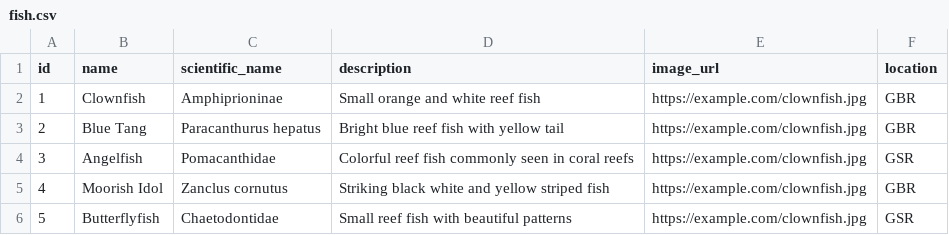
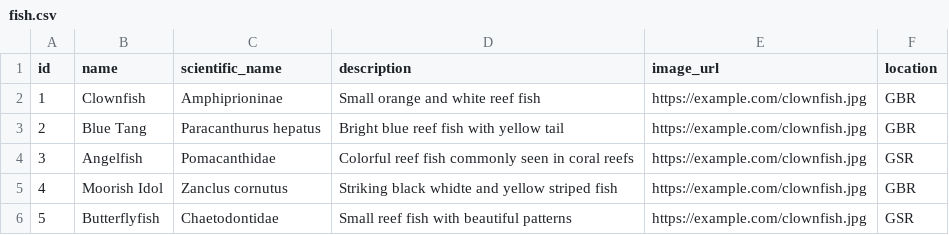
Before and after one commit to azzurroarts/reefspotter3, a CSV file: fish.csv, drawn as a sheet.

Commit message:
Update fish.csv

```diff
--- a/fish.csv
+++ b/fish.csv
@@ -4,3 +4,3 @@ id,name,scientific_name,description,image_url,location
 3,Angelfish,Pomacanthidae,Colorful reef fish commonly seen in coral reefs,https://example.com/clownfish.jpg,GSR
-4,Moorish Idol,Zanclus cornutus,Striking black white and yellow striped fish,https://example.com/clownfish.jpg,GBR
+4,Moorish Idol,Zanclus cornutus,Striking black whidte and yellow striped fish,https://example.com/clownfish.jpg,GBR
 5,Butterflyfish,Chaetodontidae,Small reef fish with beautiful patterns,https://example.com/clownfish.jpg,GSR
```
